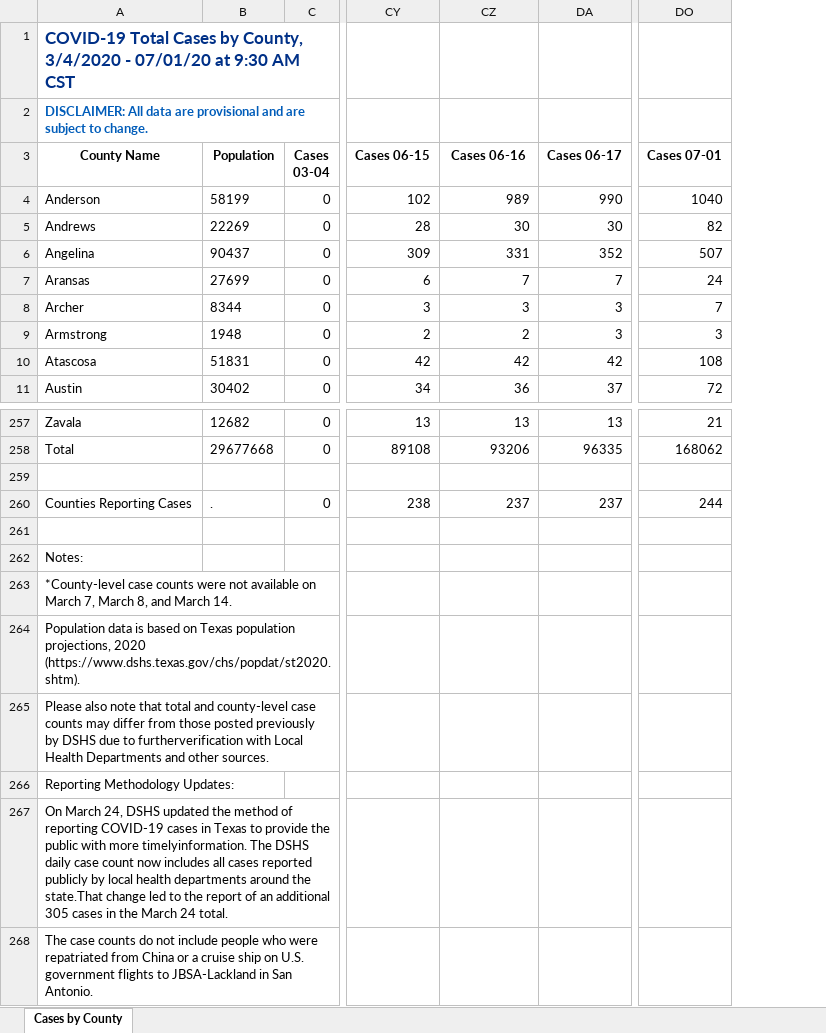
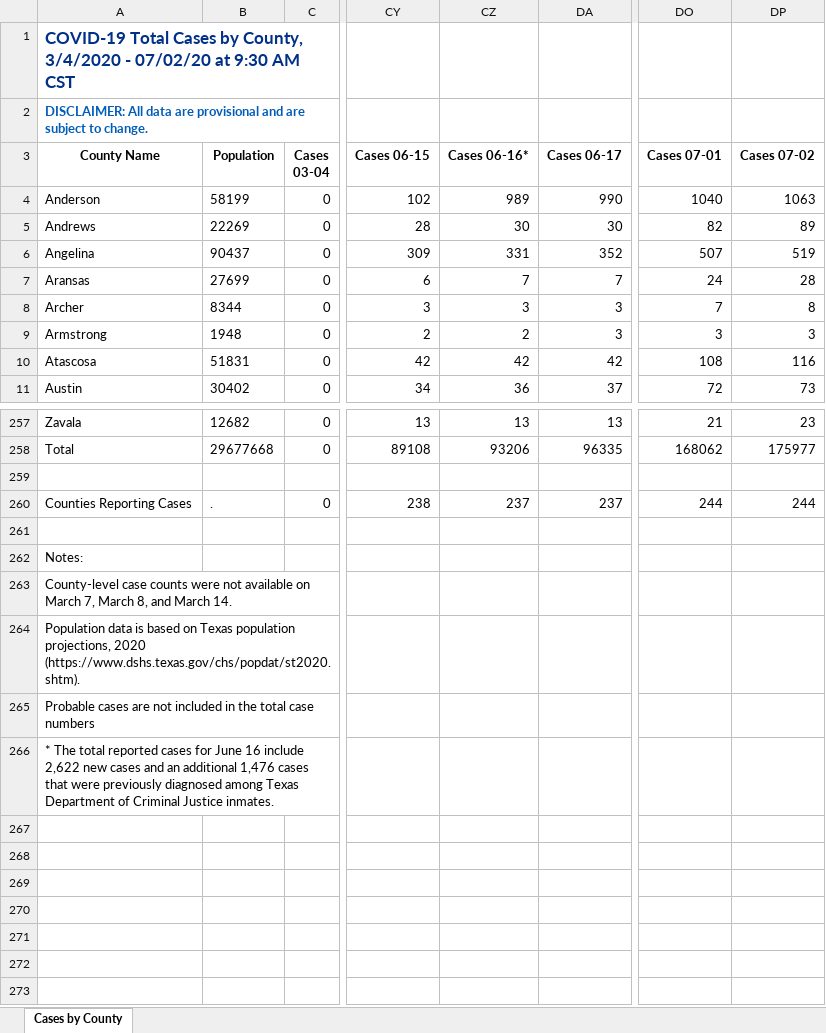
Before and after one commit to ictr/covid-19-county-R0, an Excel workbook: TSHS_CaseCountData/Texas COVID-19 Case Count Data by County.xlsx, sheet Cases by County, drawn as a sheet; only a part is shown, gaps mark what is left out; values as stored, in another font and other column widths than the file's, no borders; removed rows and columns are numbered as before the commit, all else as after; rows hold the shown columns only; the diff names each change by its address in the sheet, - before the commit and + after, or states it on an @@ line.

Commit message:
Update figure for harris county

```diff
--- a/TSHS_CaseCountData/Texas COVID-19 Case Count Data by County.xlsx (sheet Cases by County)
+++ b/TSHS_CaseCountData/Texas COVID-19 Case Count Data by County.xlsx (sheet Cases by County)
+column DP (Cases 07-02), rows 4-11: 1063 | 89 | 519 | 28 | 8 | 3 | 116 | 73; rows 257-260: 23 | 175977 |  | 244
-A1 (County Name): …3/4/2020 - 07/01/20 at 9:30…
+A1 (County Name): …3/4/2020 - 07/02/20 at 9:30…
-CZ3: Cases 06-16
+CZ3: Cases 06-16*
-A263 (County Name): *County-level case counts…
+A263 (County Name): County-level case counts…
-A265 (County Name): Please also note that total and county-level case counts may differ from those posted previously by DSHS due to furtherverification with Local Health Departments and other sources.
+A265 (County Name): Probable cases are not included in the total case numbers
-A266 (County Name): Reporting Methodology Updates:
+A266 (County Name): * The total reported cases for June 16 include 2,622 new cases and an additional 1,476 cases that were previously diagnosed among Texas Department of Criminal Justice inmates.
-row 267: On March 24, DSHS updated the method of reporting COVID-19 cases in Texas to provide the public with more timelyinformation. The DSHS daily case count now includes all cases reported publicly by local health departments around the state.That change led to the report of an additional 305 cases in the March 24 total.
-row 268: The case counts do not include people who were repatriated from China or a cruise ship on U.S. government flights to JBSA-Lackland in San Antonio.
```
Also changed, not shown: 3 other files.
